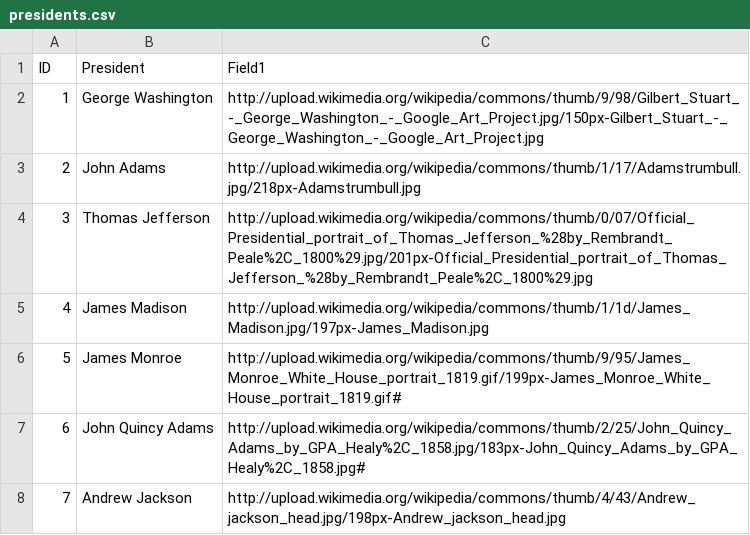
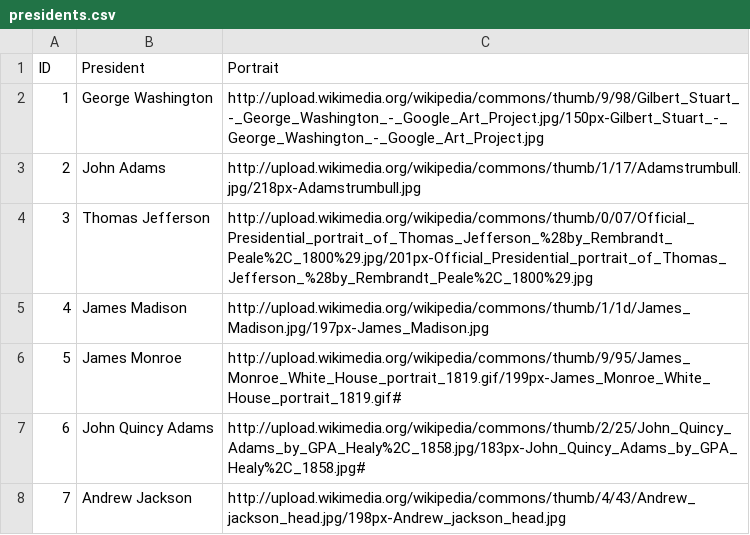
Before and after one commit to campaigncollege/presidential-colleges, a CSV file: data/presidents.csv, drawn as a sheet; only a part is shown.

Commit message:
renamed portrait field in presidents.csv from "field1" to "portrait"

```diff
--- a/data/presidents.csv
+++ b/data/presidents.csv
@@ -1,2 +1,2 @@
-"ID","President","Field1"
+"ID","President","Portrait"
 1,"George Washington","http://upload.wikimedia.org/wikipedia/commons/thumb/9/98/Gilbert_Stuart_-_George_Washington_-_Google_Art_Project.jpg/150px-Gilbert_Stuart_-_George_Washington_-_Google_Art_Project.jpg"
```
Also changed, not shown: 1 other file.
